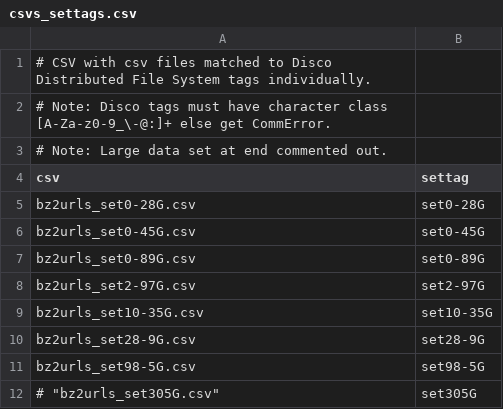
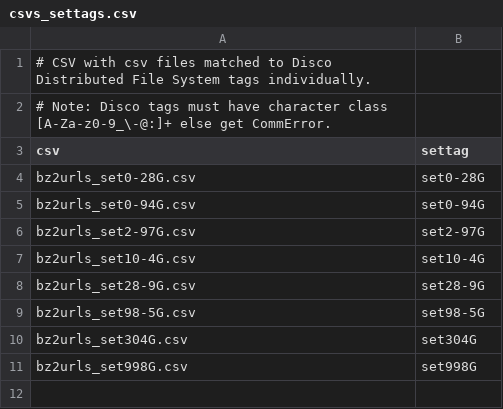
Before and after one commit to corersky/ARCHIVED_bench_mapr, a CSV file: data/csvs_settags.csv, drawn as a sheet.

```diff
--- a/data/csvs_settags.csv
+++ b/data/csvs_settags.csv
@@ -2,11 +2,10 @@
 # Note: Disco tags must have character class [A-Za-z0-9_\-@:]+ else get CommError.
-# Note: Large data set at end commented out.
 "csv","settag"
 "bz2urls_set0-28G.csv","set0-28G"
-"bz2urls_set0-45G.csv","set0-45G"
-"bz2urls_set0-89G.csv","set0-89G"
+"bz2urls_set0-94G.csv","set0-94G"
 "bz2urls_set2-97G.csv","set2-97G"
-"bz2urls_set10-35G.csv","set10-35G"
+"bz2urls_set10-4G.csv","set10-4G"
 "bz2urls_set28-9G.csv","set28-9G"
 "bz2urls_set98-5G.csv","set98-5G"
-# "bz2urls_set305G.csv","set305G"
+"bz2urls_set304G.csv","set304G"
+"bz2urls_set998G.csv","set998G"
```
Also changed, not shown: data/bz2urls_filetags.csv, 7 other files.
